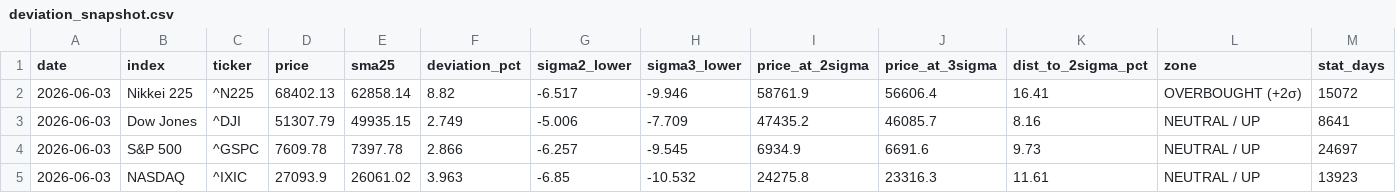
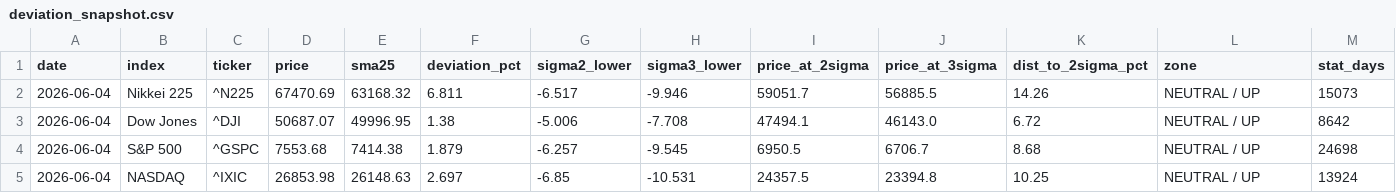
Before and after one commit to kanemotokaneya/nikkei225-screener, a CSV file: output/deviation_snapshot.csv, drawn as a sheet; only a part is shown; the diff covers the shown part only.

```diff
--- a/output/deviation_snapshot.csv
+++ b/output/deviation_snapshot.csv
@@ -1,5 +1,5 @@
 date,index,ticker,price,sma25,deviation_pct,sigma2_lower,sigma3_lower,price_at_2sigma,price_at_3sigma,dist_to_2sigma_pct,zone,stat_days
-2026-06-03,Nikkei 225,^N225,68402.13,62858.14,8.82,-6.517,-9.946,58761.9,56606.4,16.41,OVERBOUGHT (+2σ),15072
-2026-06-03,Dow Jones,^DJI,51307.79,49935.15,2.749,-5.006,-7.709,47435.2,46085.7,8.16,NEUTRAL / UP,8641
-2026-06-03,S&P 500,^GSPC,7609.78,7397.78,2.866,-6.257,-9.545,6934.9,6691.6,9.73,NEUTRAL / UP,24697
-2026-06-03,NASDAQ,^IXIC,27093.9,26061.02,3.963,-6.85,-10.532,24275.8,23316.3,11.61,NEUTRAL / UP,13923
+2026-06-04,Nikkei 225,^N225,67470.69,63168.32,6.811,-6.517,-9.946,59051.7,56885.5,14.26,NEUTRAL / UP,15073
+2026-06-04,Dow Jones,^DJI,50687.07,49996.95,1.38,-5.006,-7.708,47494.1,46143.0,6.72,NEUTRAL / UP,8642
+2026-06-04,S&P 500,^GSPC,7553.68,7414.38,1.879,-6.257,-9.545,6950.5,6706.7,8.68,NEUTRAL / UP,24698
+2026-06-04,NASDAQ,^IXIC,26853.98,26148.63,2.697,-6.85,-10.531,24357.5,23394.8,10.25,NEUTRAL / UP,13924
```
Also changed, not shown: 10 edited cells elsewhere in this file, 3 other files.
